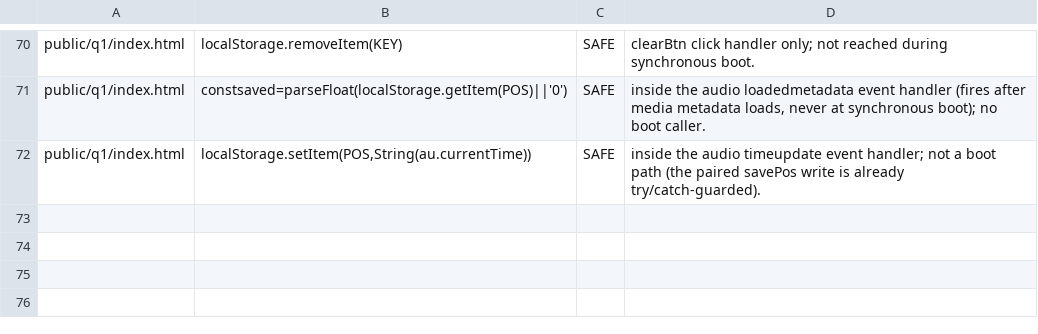
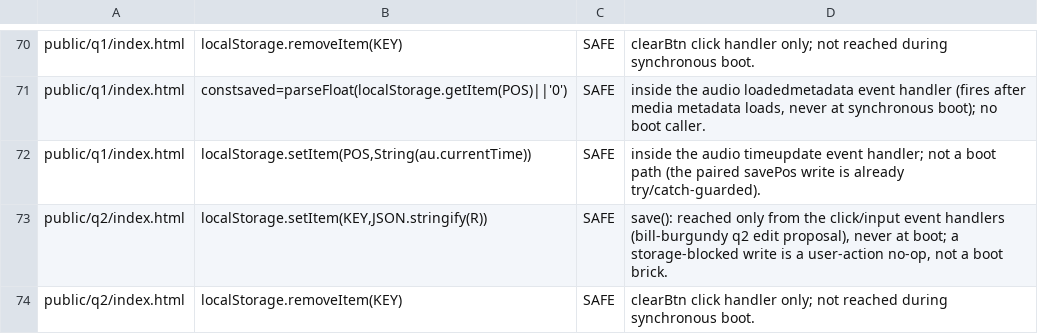
Before and after one commit to parleypott/mycoldmars-, a TSV file: scripts/unguarded-boot-localstorage-triage.tsv, drawn as a sheet; only a part is shown, gaps mark what is left out.

```diff
--- a/scripts/unguarded-boot-localstorage-triage.tsv
+++ b/scripts/unguarded-boot-localstorage-triage.tsv
@@ -72 +72,3 @@ public/q1/index.html	constsaved=parseFloat(localStorage.getItem(POS)||'0')	SAFE
 public/q1/index.html	localStorage.setItem(POS,String(au.currentTime))	SAFE	inside the audio timeupdate event handler; not a boot path (the paired savePos write is already try/catch-guarded).
+public/q2/index.html	localStorage.setItem(KEY,JSON.stringify(R))	SAFE	save(): reached only from the click/input event handlers (bill-burgundy q2 edit proposal), never at boot; a storage-blocked write is a user-action no-op, not a boot brick.
+public/q2/index.html	localStorage.removeItem(KEY)	SAFE	clearBtn click handler only; not reached during synchronous boot.
```
Also changed, not shown: scripts/wrongtype-json-parse-triage.tsv, 1 other file.
